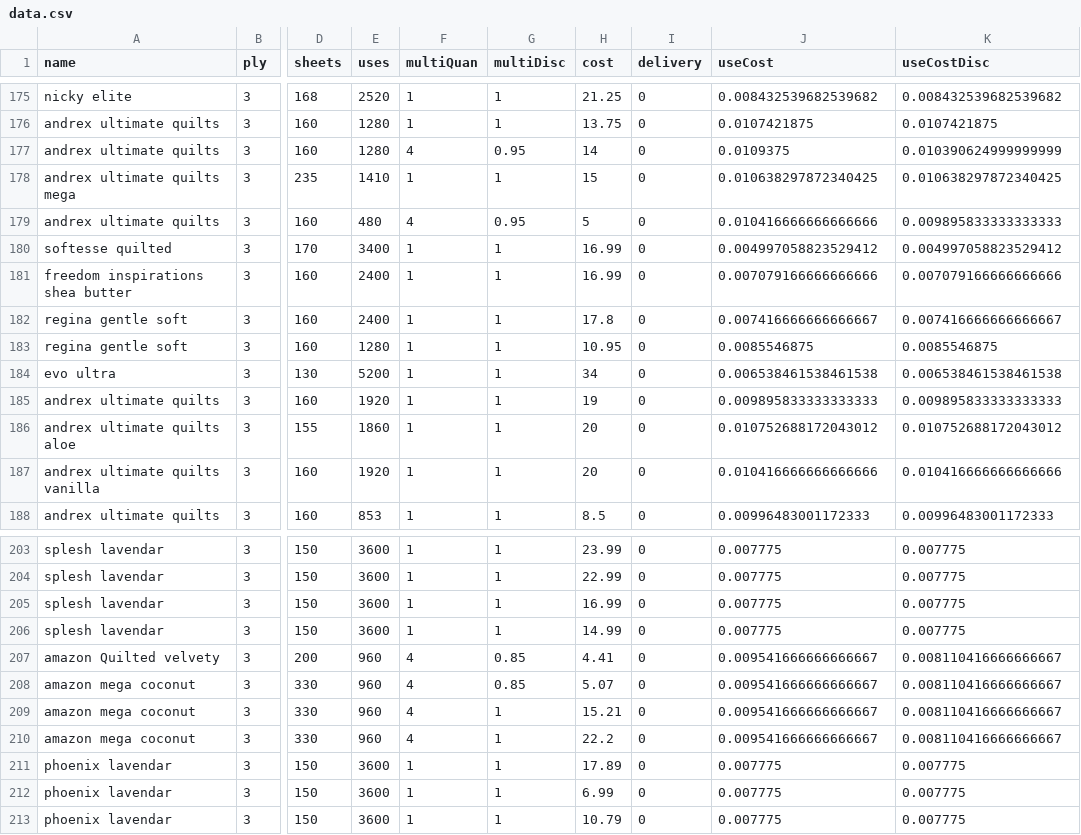
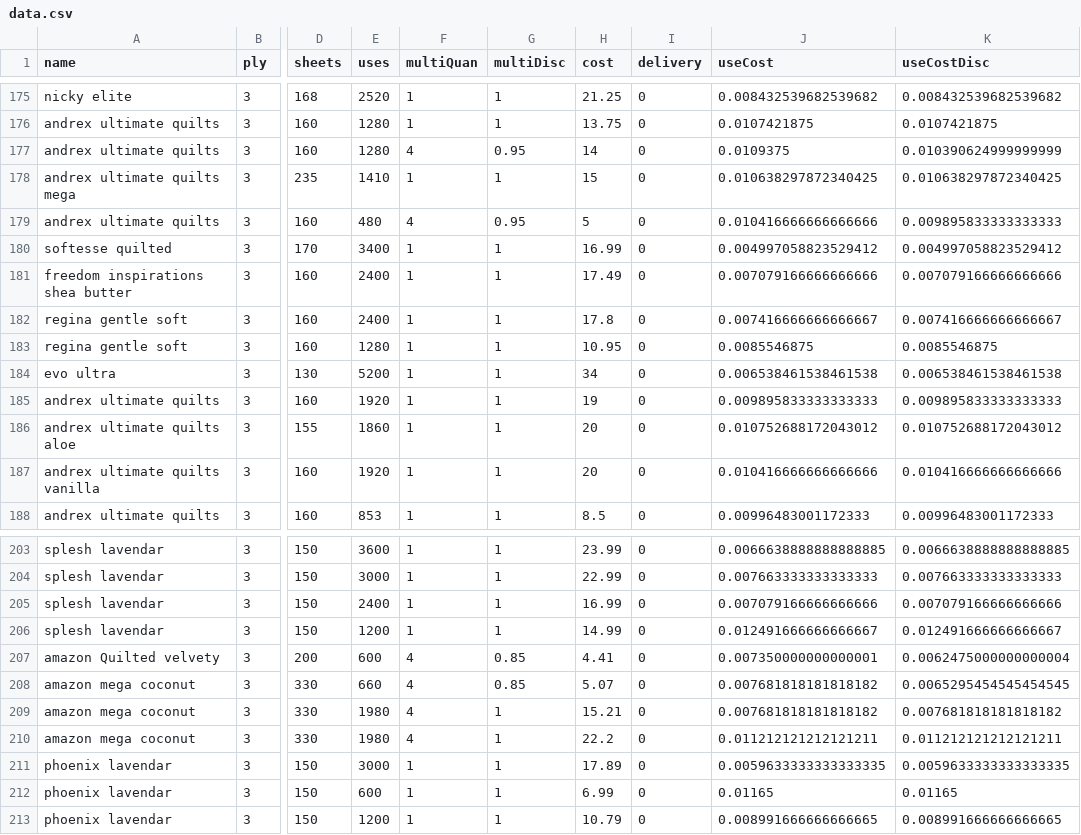
Before and after one commit to prototype99/price-tpaper, a CSV file: data.csv, drawn as a sheet; only a part is shown, gaps mark what is left out; the diff covers the shown part only; the diff names each change by its address in the sheet, - before the commit and + after, or states it on an @@ line.

```diff
--- a/data.csv
+++ b/data.csv
-H181 (cost): 16.99
+H181 (cost): 17.49
-J203 (useCost): 0.007775
+J203 (useCost): 0.0066638888888888885
-K203 (useCostDisc): 0.007775
+K203 (useCostDisc): 0.0066638888888888885
-E204 (uses): 3600
+E204 (uses): 3000
-J204 (useCost): 0.007775
+J204 (useCost): 0.007663333333333333
-K204 (useCostDisc): 0.007775
+K204 (useCostDisc): 0.007663333333333333
-E205 (uses): 3600
+E205 (uses): 2400
-J205 (useCost): 0.007775
+J205 (useCost): 0.007079166666666666
-K205 (useCostDisc): 0.007775
+K205 (useCostDisc): 0.007079166666666666
-E206 (uses): 3600
+E206 (uses): 1200
-J206 (useCost): 0.007775
+J206 (useCost): 0.012491666666666667
-K206 (useCostDisc): 0.007775
+K206 (useCostDisc): 0.012491666666666667
-E207 (uses): 960
+E207 (uses): 600
-J207 (useCost): 0.009541666666666667
+J207 (useCost): 0.007350000000000001
-K207 (useCostDisc): 0.008110416666666667
+K207 (useCostDisc): 0.0062475000000000004
-E208 (uses): 960
+E208 (uses): 660
-J208:J209 (useCost): 0.009541666666666667
+J208:J209 (useCost): 0.007681818181818182
-K208 (useCostDisc): 0.008110416666666667
+K208 (useCostDisc): 0.0065295454545454545
-E209:E210 (uses): 960
+E209:E210 (uses): 1980
-K209 (useCostDisc): 0.008110416666666667
+K209 (useCostDisc): 0.007681818181818182
-J210 (useCost): 0.009541666666666667
+J210 (useCost): 0.011212121212121211
-K210 (useCostDisc): 0.008110416666666667
+K210 (useCostDisc): 0.011212121212121211
-E211 (uses): 3600
+E211 (uses): 3000
-J211 (useCost): 0.007775
+J211 (useCost): 0.0059633333333333335
-K211 (useCostDisc): 0.007775
+K211 (useCostDisc): 0.0059633333333333335
-E212 (uses): 3600
+E212 (uses): 600
-J212 (useCost): 0.007775
+J212 (useCost): 0.01165
-K212 (useCostDisc): 0.007775
+K212 (useCostDisc): 0.01165
-E213 (uses): 3600
+E213 (uses): 1200
-J213 (useCost): 0.007775
+J213 (useCost): 0.008991666666666665
-K213 (useCostDisc): 0.007775
+K213 (useCostDisc): 0.008991666666666665
```
Also changed, not shown: 1 added row and 43 edited cells elsewhere in this file.
